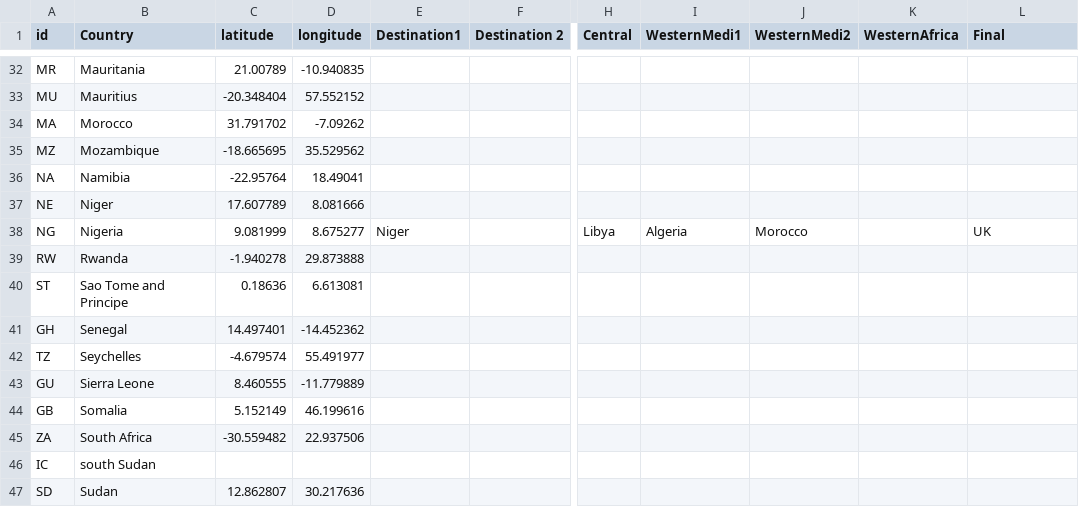
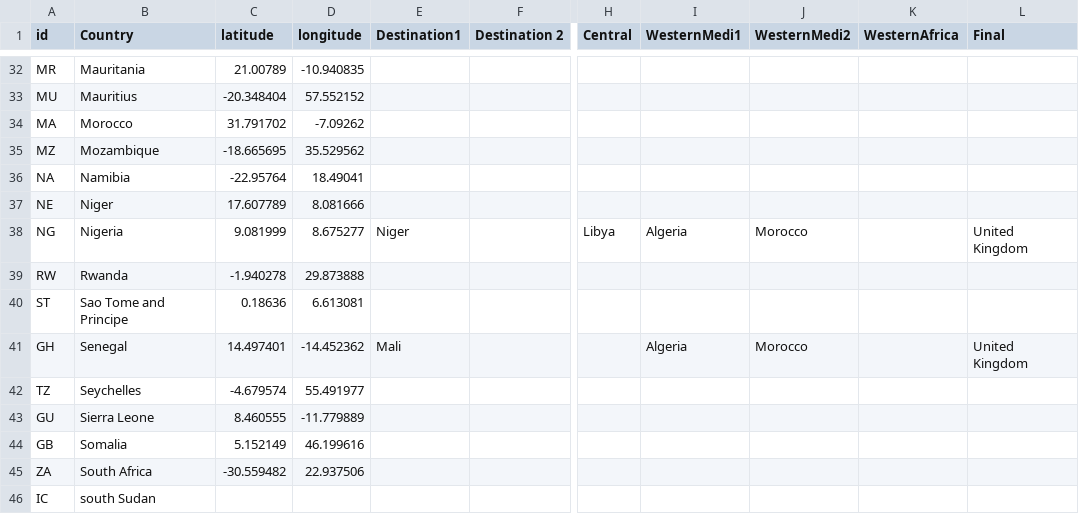
Before and after one commit to shewani08/amCharts, a CSV file: src/assets/country_longitude_latitude.csv, drawn as a sheet; only a part is shown, gaps mark what is left out; the shorter side is filled out with more unchanged rows; the diff names each change by its address in the sheet, - before the commit and + after, or states it on an @@ line.

```diff
--- a/src/assets/country_longitude_latitude.csv
+++ b/src/assets/country_longitude_latitude.csv
-L38 (Final): UK
+L38 (Final): United Kingdom
-E41 (Destination1): (empty)
+E41 (Destination1): Mali
-I41 (WesternMedi1): (empty)
+I41 (WesternMedi1): Algeria
-J41 (WesternMedi2): (empty)
+J41 (WesternMedi2): Morocco
-L41 (Final): (empty)
+L41 (Final): United Kingdom
```
Also changed, not shown: 4 other files.
